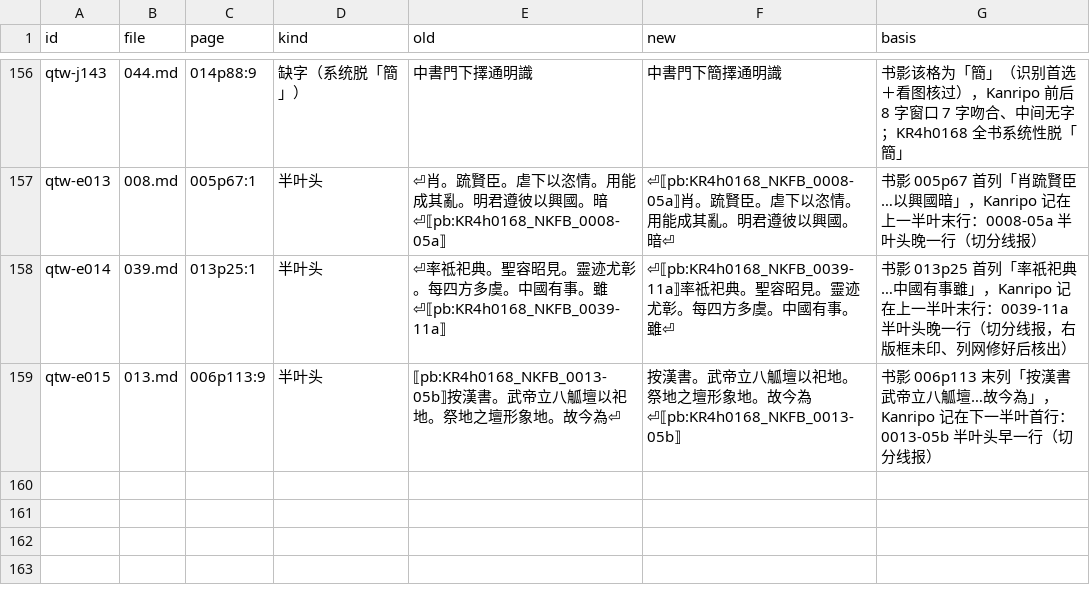
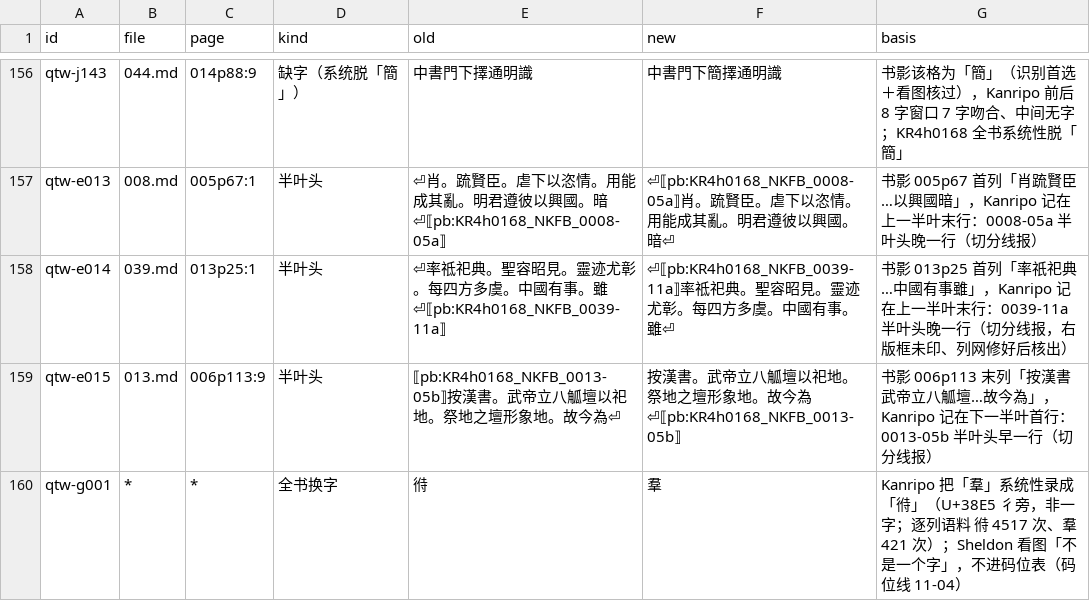
Before and after one commit to open-guji/guji-manager, a TSV file: tools/开书/全唐文/kanripo_errata.tsv, drawn as a sheet; only a part is shown, gaps mark what is left out; the diff names each change by its address in the sheet, - before the commit and + after, or states it on an @@ line.

```diff
--- a/tools/开书/全唐文/kanripo_errata.tsv
+++ b/tools/开书/全唐文/kanripo_errata.tsv
+row 160: qtw-g001 | * | * | 全书换字 | 㣥 | 羣 | Kanripo 把「羣」系统性录成「㣥」（U+38E5 彳旁，非一字；逐列语料 㣥 4517 次、羣 421 次）；Sheldon 看图「不是一个字」，不进码位表（码位线 11-04）
```
Also changed, not shown: 2 other files.
